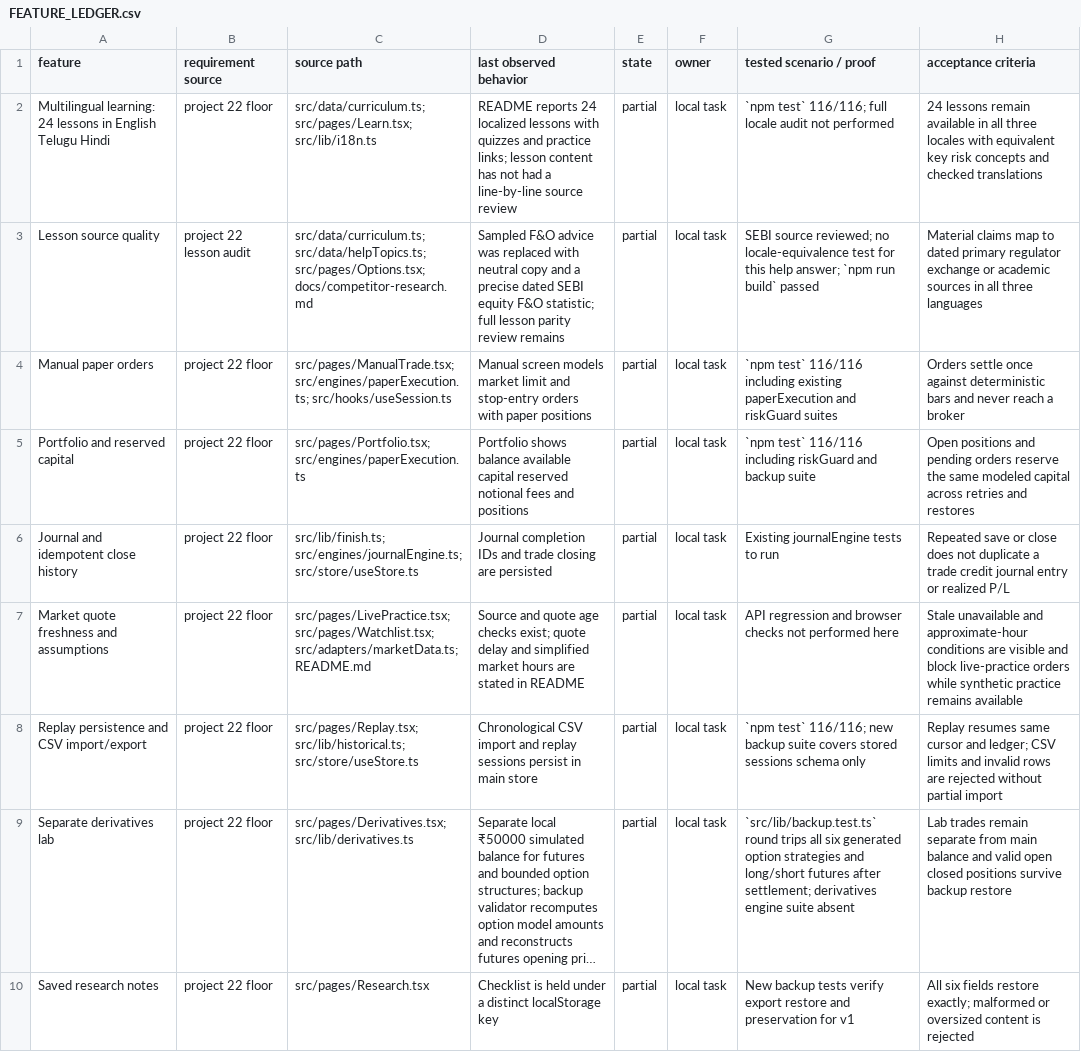
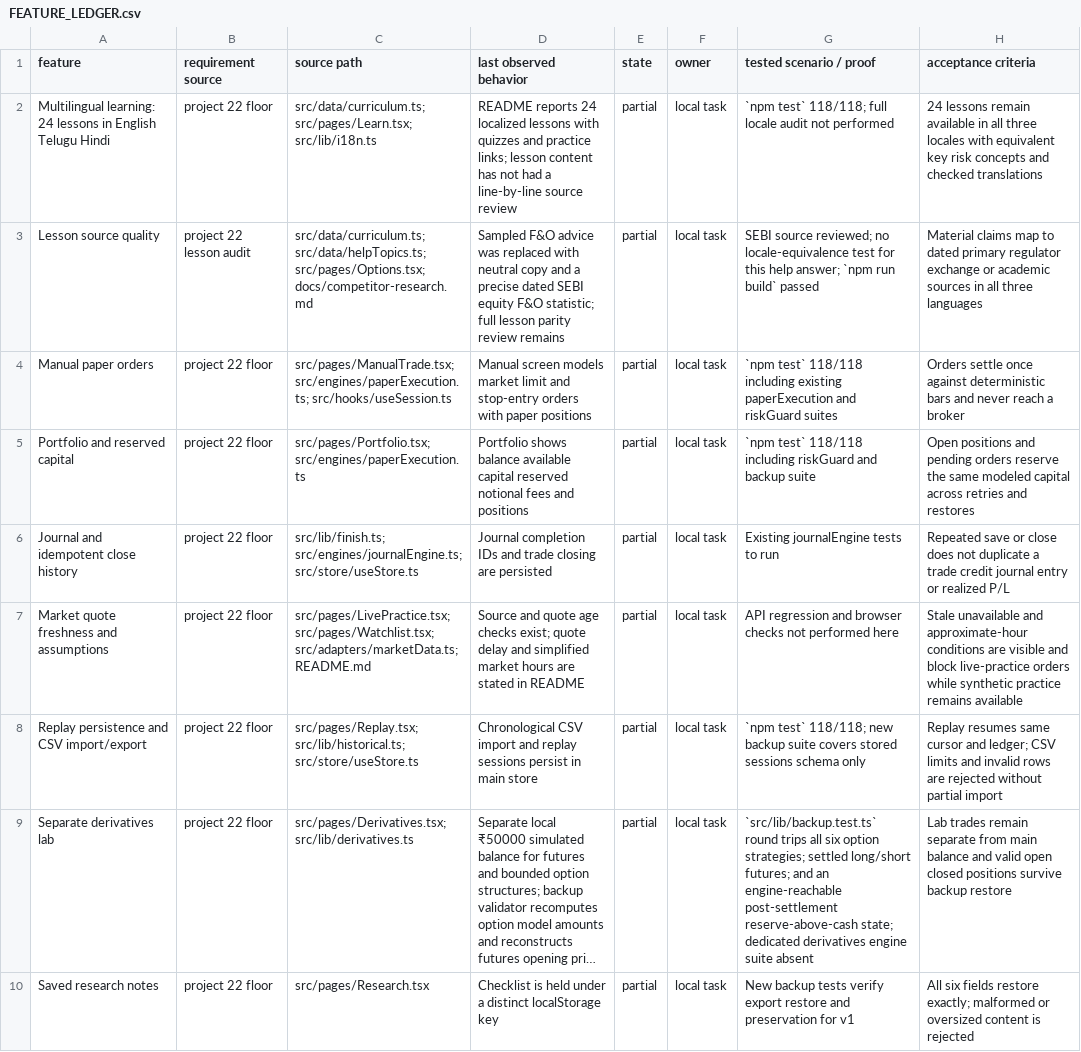
Before and after one commit to kapasainitishreddy/ALpha, a CSV file: FEATURE_LEDGER.csv, drawn as a sheet; only a part is shown; long unchanged cells end in …; the diff covers the shown part only; the diff names each change by its address in the sheet, - before the commit and + after, or states it on an @@ line.

Commit message:
Align derivative backup with settlement state

```diff
--- a/FEATURE_LEDGER.csv
+++ b/FEATURE_LEDGER.csv
-G2 (tested scenario / proof): `npm test` 116/116; full locale…
+G2 (tested scenario / proof): `npm test` 118/118; full locale…
-G4 (tested scenario / proof): `npm test` 116/116 including existing…
+G4 (tested scenario / proof): `npm test` 118/118 including existing…
-G5 (tested scenario / proof): `npm test` 116/116 including riskGuard…
+G5 (tested scenario / proof): `npm test` 118/118 including riskGuard…
-G8 (tested scenario / proof): `npm test` 116/116; new backup…
+G8 (tested scenario / proof): `npm test` 118/118; new backup…
-G9 (tested scenario / proof): …all six generated option strategies and long/short futures after settlement; derivatives engine…
+G9 (tested scenario / proof): …all six option strategies; settled long/short futures; and an engine-reachable post-settlement reserve-above-cash state; dedicated derivatives engine…
```
Also changed, not shown: 8 edited cells elsewhere in this file, 6 other files.
